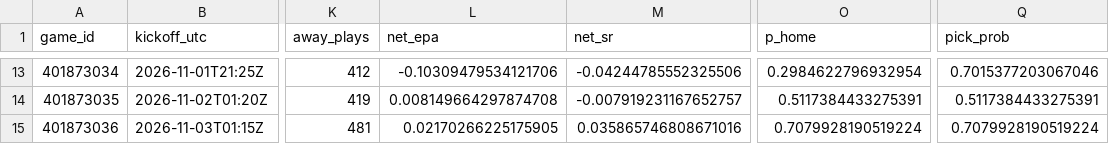
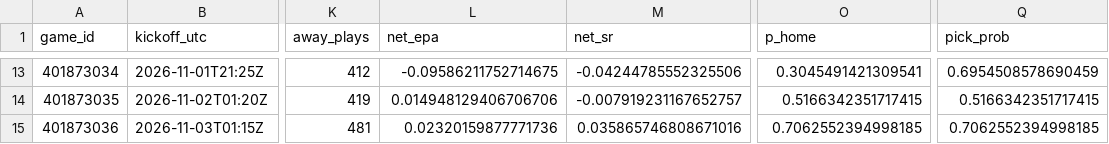
Before and after one commit to stardust1327/sports-engines, a CSV file: results/nfl_cfbmethod_2026_week08_picks.csv, drawn as a sheet; only a part is shown, gaps mark what is left out; the diff covers the shown part only; the diff names each change by its address in the sheet, - before the commit and + after, or states it on an @@ line.

```diff
--- a/results/nfl_cfbmethod_2026_week08_picks.csv
+++ b/results/nfl_cfbmethod_2026_week08_picks.csv
-L13 (net_epa): -0.10309479534121706
+L13 (net_epa): -0.09586211752714675
-O13 (p_home): 0.2984622796932954
+O13 (p_home): 0.3045491421309541
-Q13 (pick_prob): 0.7015377203067046
+Q13 (pick_prob): 0.6954508578690459
-L14 (net_epa): 0.008149664297874708
+L14 (net_epa): 0.014948129406706706
-O14 (p_home): 0.5117384433275391
+O14 (p_home): 0.5166342351717415
-Q14 (pick_prob): 0.5117384433275391
+Q14 (pick_prob): 0.5166342351717415
-L15 (net_epa): 0.02170266225175905
+L15 (net_epa): 0.02320159877771736
-O15 (p_home): 0.7079928190519224
+O15 (p_home): 0.7062552394998185
-Q15 (pick_prob): 0.7079928190519224
+Q15 (pick_prob): 0.7062552394998185
```
Also changed, not shown: 32 edited cells elsewhere in this file, results/prompt_nfl_2026_week08_picks.csv, 2 other files.
